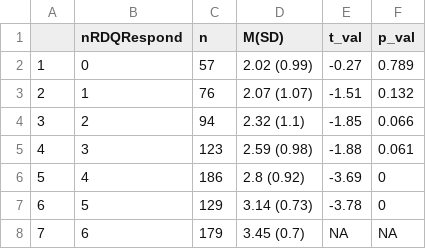
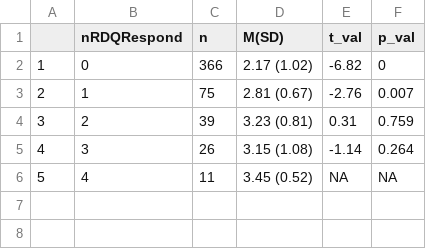
Before and after one commit to sin-ying-lin/phpTxOutcome, a CSV file: Results/imprvByNRDQ.csv, drawn as a sheet.

```diff
--- a/Results/imprvByNRDQ.csv
+++ b/Results/imprvByNRDQ.csv
@@ -1,8 +1,6 @@
 "","nRDQRespond","n","M(SD)","t_val","p_val"
-"1",0,57,"2.02 (0.99)",-0.27,0.789
-"2",1,76,"2.07 (1.07)",-1.51,0.132
-"3",2,94,"2.32 (1.1)",-1.85,0.066
-"4",3,123,"2.59 (0.98)",-1.88,0.061
-"5",4,186,"2.8 (0.92)",-3.69,0
-"6",5,129,"3.14 (0.73)",-3.78,0
-"7",6,179,"3.45 (0.7)",NA,NA
+"1",0,366,"2.17 (1.02)",-6.82,0
+"2",1,75,"2.81 (0.67)",-2.76,0.007
+"3",2,39,"3.23 (0.81)",0.31,0.759
+"4",3,26,"3.15 (1.08)",-1.14,0.264
+"5",4,11,"3.45 (0.52)",NA,NA
```
Also changed, not shown: Code/rdqResImprv4Each.csv, Code/rdqResImprvEach.csv, 4 other files.
